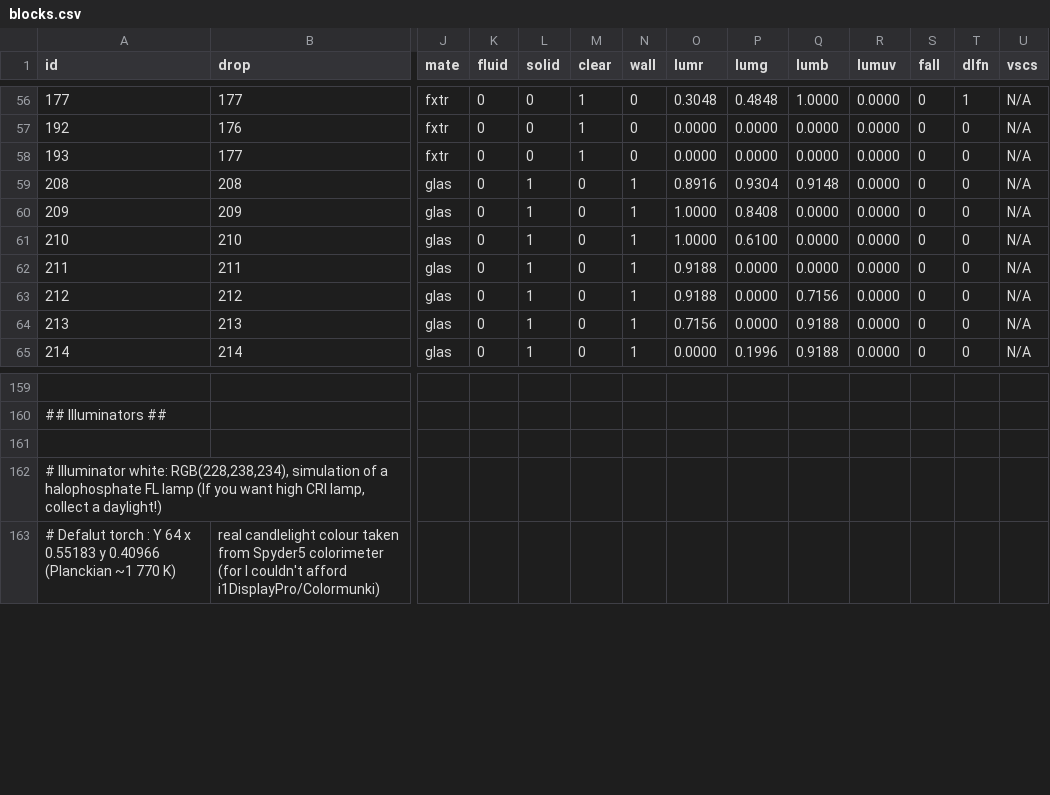
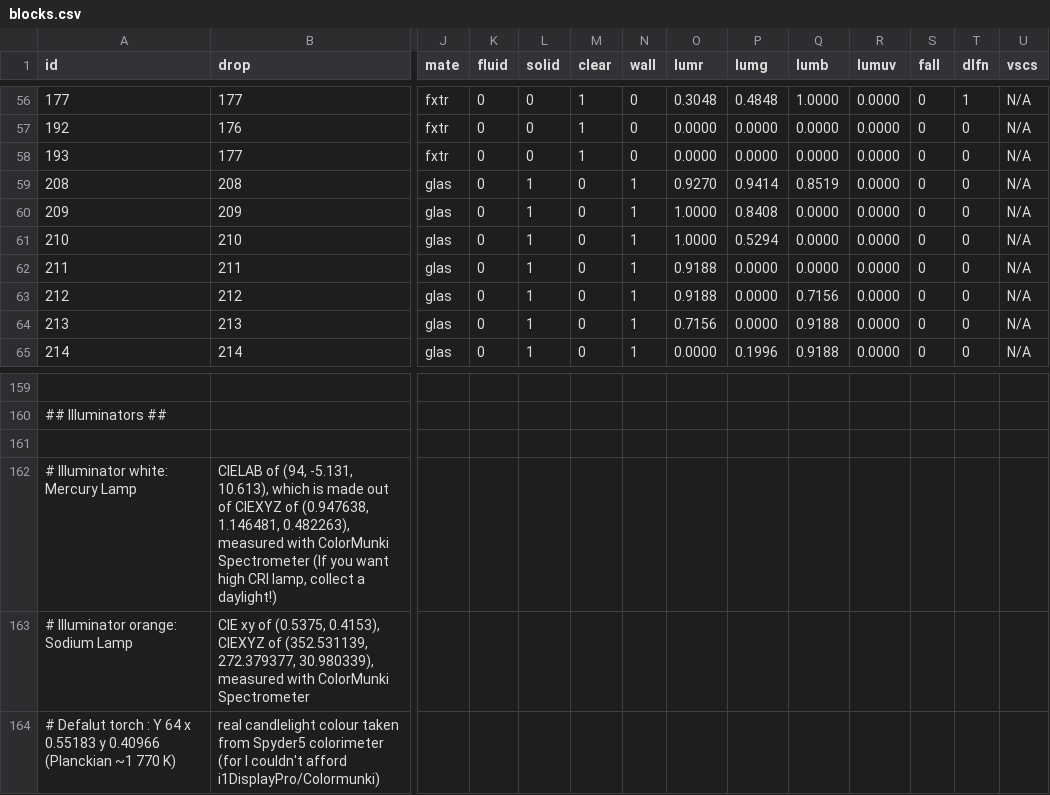
Before and after one commit to curioustorvald/Terrarum, a CSV file: assets/modules/basegame/blocks/blocks.csv, drawn as a sheet; only a part is shown, gaps mark what is left out; removed rows and columns are numbered as before the commit, all else as after; rows hold the shown columns only; the diff names each change by its address in the sheet, - before the commit and + after, or states it on an @@ line.

```diff
--- a/assets/modules/basegame/blocks/blocks.csv
+++ b/assets/modules/basegame/blocks/blocks.csv
-O59 (lumr): 0.8916
+O59 (lumr): 0.9270
-P59 (lumg): 0.9304
+P59 (lumg): 0.9414
-Q59 (lumb): 0.9148
+Q59 (lumb): 0.8519
-P61 (lumg): 0.6100
+P61 (lumg): 0.5294
-row 162: # Illuminator white: RGB(228,238,234), simulation of a halophosphate FL lamp (If you want high CRI lamp, collect a daylight!)
+row 162: # Illuminator white: Mercury Lamp | CIELAB of (94, -5.131, 10.613), which is made out of CIEXYZ of (0.947638, 1.146481, 0.482263), measured with ColorMunki Spectrometer (If you want high CRI lamp, collect a daylight!)
+row 163: # Illuminator orange: Sodium Lamp | CIE xy of (0.5375, 0.4153), CIEXYZ of (352.531139, 272.379377, 30.980339), measured with ColorMunki Spectrometer
```
Also changed, not shown: 5 other files.
